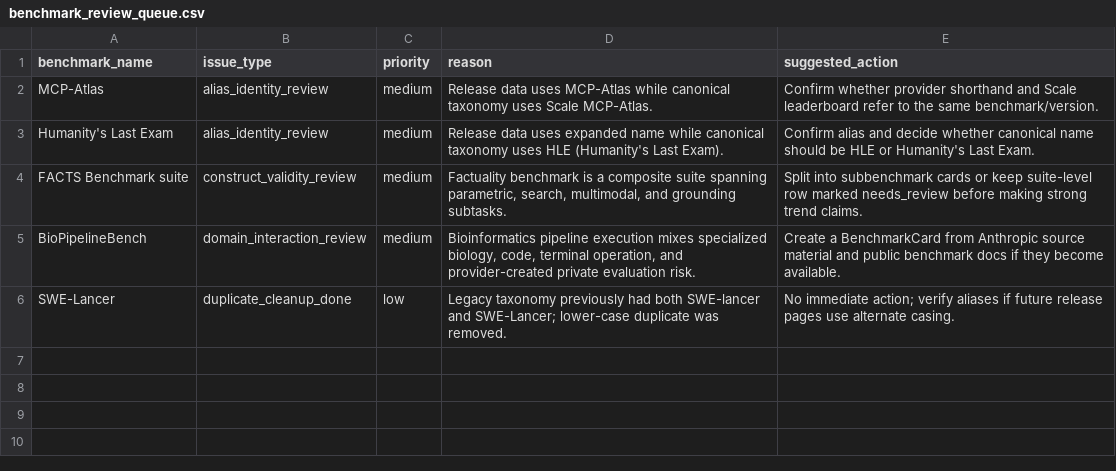
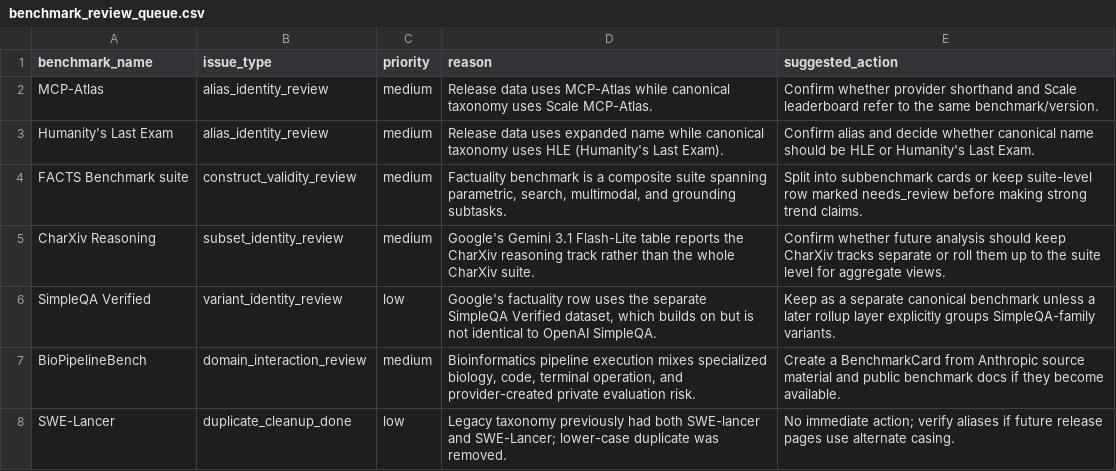
Before and after one commit to isingmodel/evolution_of_benchmarks_in_frontier_models, a CSV file: data/benchmark_review_queue.csv, drawn as a sheet.

```diff
--- a/data/benchmark_review_queue.csv
+++ b/data/benchmark_review_queue.csv
@@ -4,2 +4,4 @@ Humanity's Last Exam,alias_identity_review,medium,"Release data uses expanded na
 FACTS Benchmark suite,construct_validity_review,medium,"Factuality benchmark is a composite suite spanning parametric, search, multimodal, and grounding subtasks.","Split into subbenchmark cards or keep suite-level row marked needs_review before making strong trend claims."
+CharXiv Reasoning,subset_identity_review,medium,"Google's Gemini 3.1 Flash-Lite table reports the CharXiv reasoning track rather than the whole CharXiv suite.","Confirm whether future analysis should keep CharXiv tracks separate or roll them up to the suite level for aggregate views."
+SimpleQA Verified,variant_identity_review,low,"Google's factuality row uses the separate SimpleQA Verified dataset, which builds on but is not identical to OpenAI SimpleQA.","Keep as a separate canonical benchmark unless a later rollup layer explicitly groups SimpleQA-family variants."
 BioPipelineBench,domain_interaction_review,medium,"Bioinformatics pipeline execution mixes specialized biology, code, terminal operation, and provider-created private evaluation risk.","Create a BenchmarkCard from Anthropic source material and public benchmark docs if they become available."
```
Also changed, not shown: data/benchmark_aliases.csv, data/benchmark_taxonomy_v2.csv, 15 other files.
